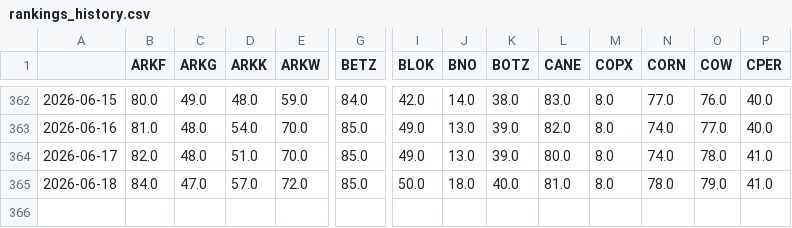
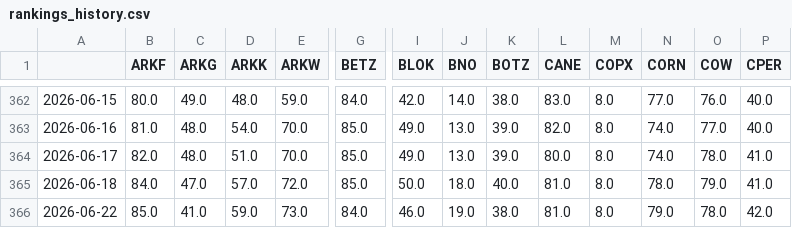
Before and after one commit to distanlo/momentum-tracker, a CSV file: rankings_history.csv, drawn as a sheet; only a part is shown, gaps mark what is left out; rows hold the shown columns only; the diff names each change by its address in the sheet, - before the commit and + after, or states it on an @@ line.

```diff
--- a/rankings_history.csv
+++ b/rankings_history.csv
+row 366: 2026-06-22 | 85.0 | 41.0 | 59.0 | 73.0 | 84.0 | 46.0 | 19.0 | 38.0 | 81.0 | 8.0 | 79.0 | 78.0 | 42.0
```
Also changed, not shown: 3 other files.
